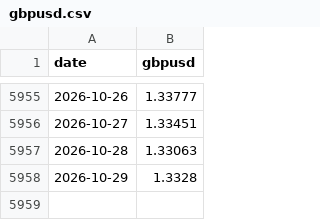
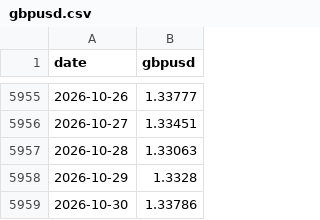
Before and after one commit to AlimAlShishani/halal-etf-prices, a CSV file: data/gbpusd.csv, drawn as a sheet; only a part is shown, gaps mark what is left out; the diff names each change by its address in the sheet, - before the commit and + after, or states it on an @@ line.

```diff
--- a/data/gbpusd.csv
+++ b/data/gbpusd.csv
+row 5959: 2026-10-30 | 1.33786
```
Also changed, not shown: data/em_islamic_usd.csv, data/usa_islamic_usd.csv, 1 other file.
